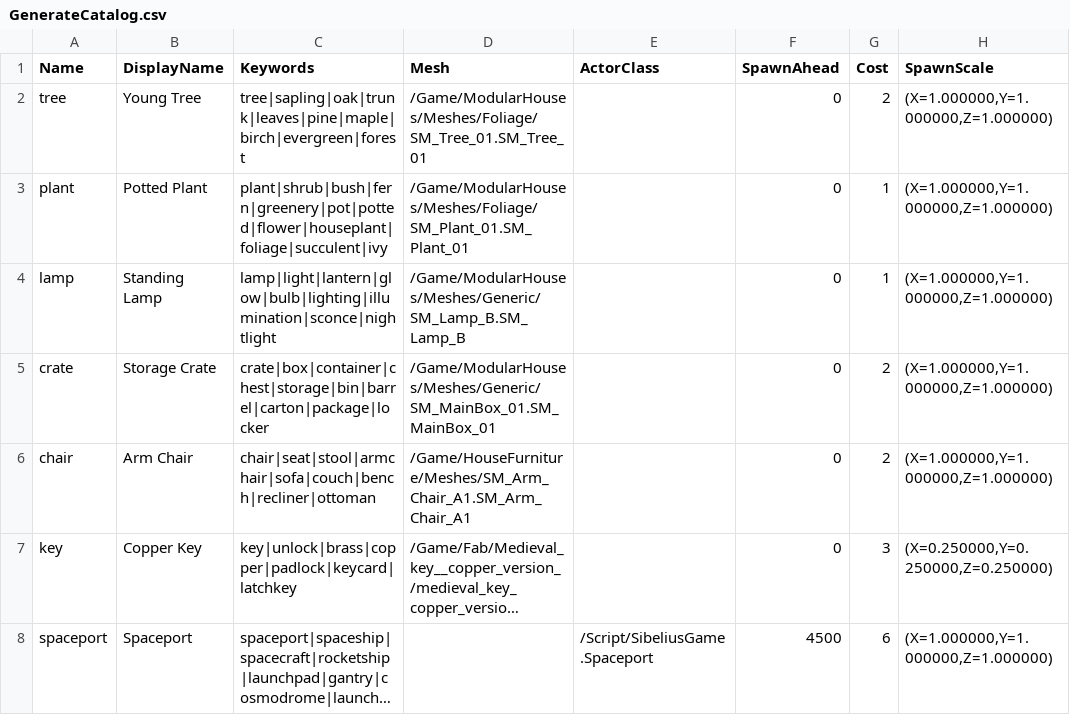
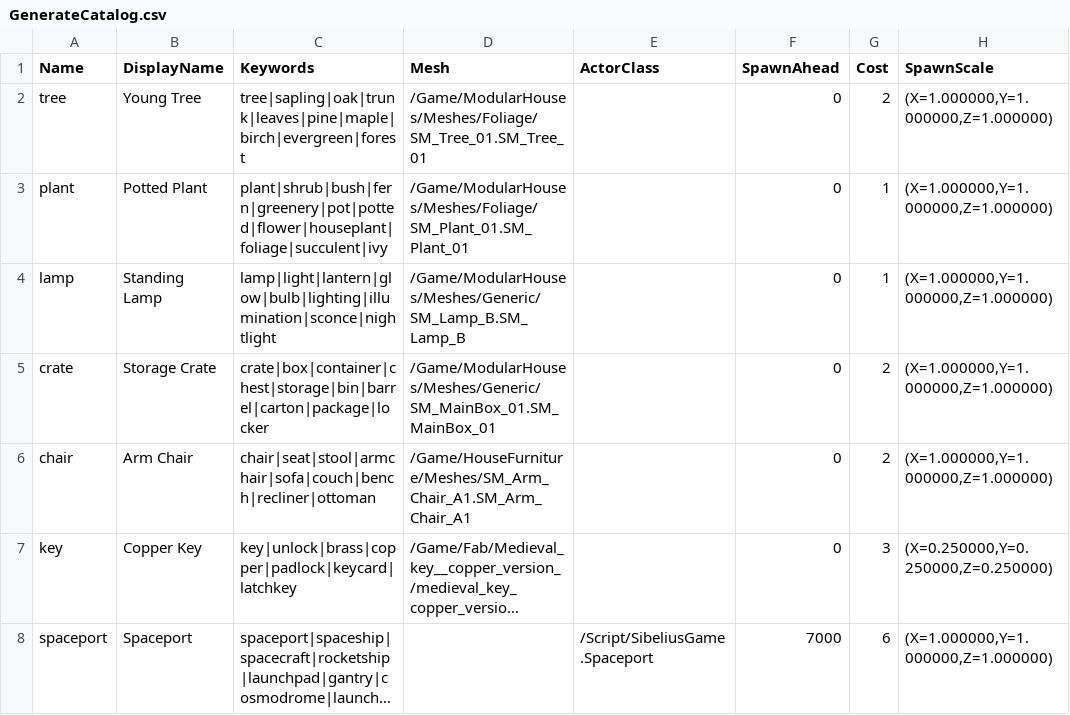
Before and after one commit to LeonardSibelius/sibelius-game, a CSV file: Content/Data/GenerateCatalog.csv, drawn as a sheet; only a part is shown; long unchanged cells end in …; the diff names each change by its address in the sheet, - before the commit and + after, or states it on an @@ line.

```diff
--- a/Content/Data/GenerateCatalog.csv
+++ b/Content/Data/GenerateCatalog.csv
-F8 (SpawnAhead): 4500
+F8 (SpawnAhead): 7000
```
Also changed, not shown: 2 other files.
